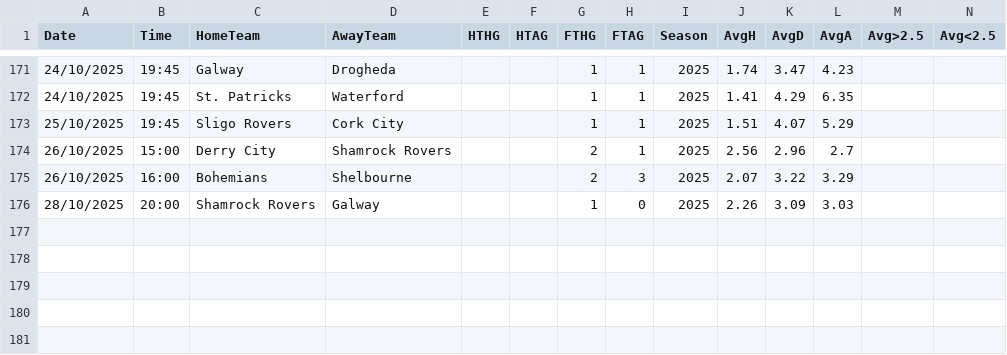
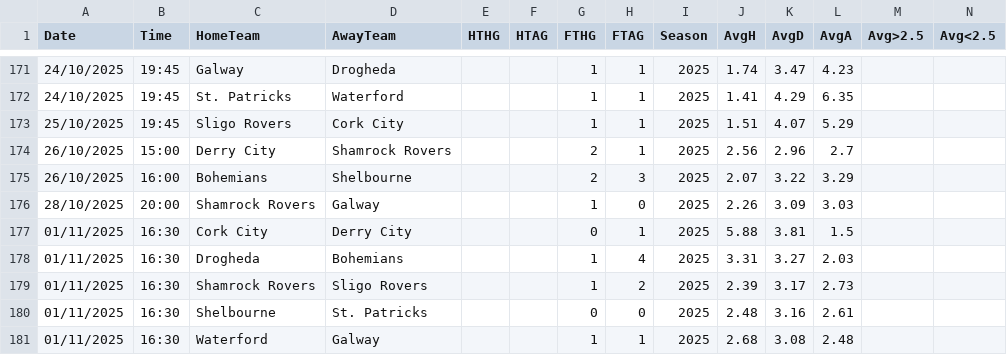
Before and after one commit to RiccardoBadagliacco/betsheet_be, a CSV file: leagues/IRL/2025.csv, drawn as a sheet; only a part is shown, gaps mark what is left out; the diff names each change by its address in the sheet, - before the commit and + after, or states it on an @@ line.

```diff
--- a/leagues/IRL/2025.csv
+++ b/leagues/IRL/2025.csv
+row 177: 01/11/2025 | 16:30 | Cork City | Derry City |  |  | 0 | 1 | 2025 | 5.88 | 3.81 | 1.5
+row 178: 01/11/2025 | 16:30 | Drogheda | Bohemians |  |  | 1 | 4 | 2025 | 3.31 | 3.27 | 2.03
+row 179: 01/11/2025 | 16:30 | Shamrock Rovers | Sligo Rovers |  |  | 1 | 2 | 2025 | 2.39 | 3.17 | 2.73
+row 180: 01/11/2025 | 16:30 | Shelbourne | St. Patricks |  |  | 0 | 0 | 2025 | 2.48 | 3.16 | 2.61
+row 181: 01/11/2025 | 16:30 | Waterford | Galway |  |  | 1 | 1 | 2025 | 2.68 | 3.08 | 2.48
```
Also changed, not shown: leagues/AUT/2025_2026.csv, leagues/CHN/2025.csv, 13 other files.
